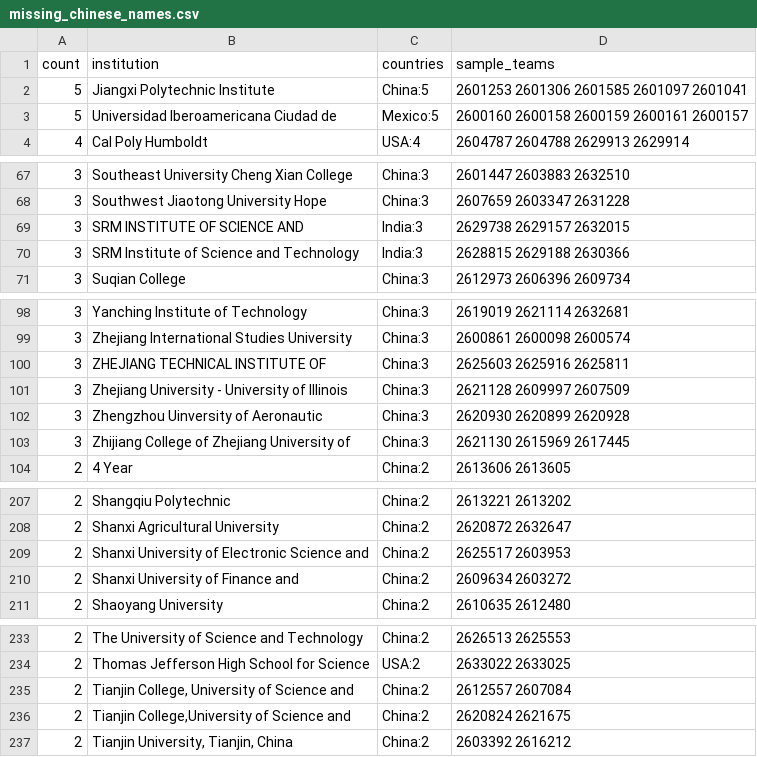
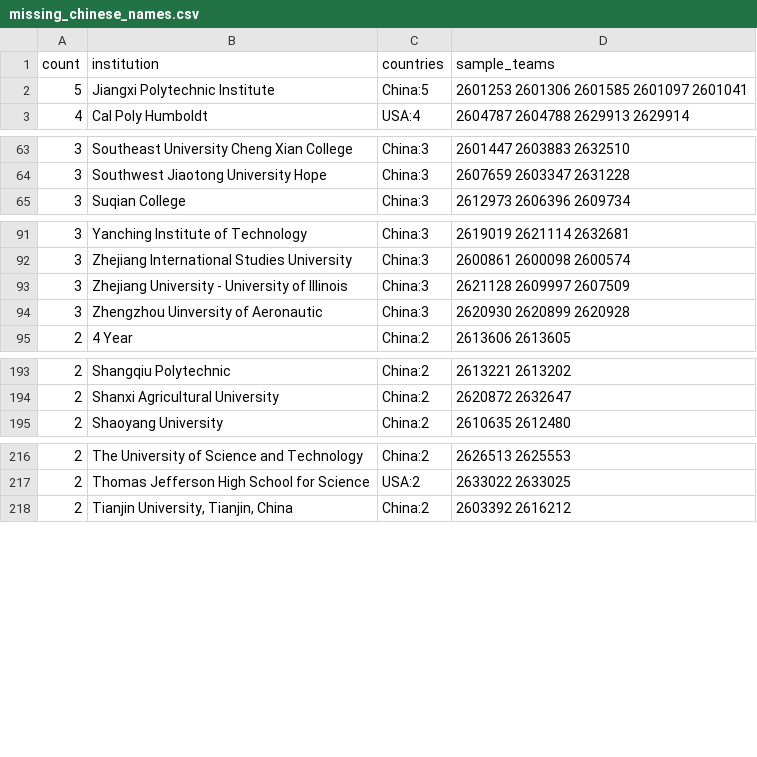
Before and after one commit to lihuaozou/mcm-school-stats, a CSV file: data/missing_chinese_names.csv, drawn as a sheet; only a part is shown, gaps mark what is left out; the diff covers the shown part only; the diff names each change by its address in the sheet, - before the commit and + after, or states it on an @@ line.

```diff
--- a/data/missing_chinese_names.csv
+++ b/data/missing_chinese_names.csv
-row 3: 5 | Universidad Iberoamericana Ciudad de | Mexico:5 | 2600160 2600158 2600159 2600161 2600157
-row 69: 3 | SRM INSTITUTE OF SCIENCE AND | India:3 | 2629738 2629157 2632015
-row 70: 3 | SRM Institute of Science and Technology | India:3 | 2628815 2629188 2630366
-row 100: 3 | ZHEJIANG TECHNICAL INSTITUTE OF | China:3 | 2625603 2625916 2625811
-row 103: 3 | Zhijiang College of Zhejiang University of | China:3 | 2621130 2615969 2617445
-row 209: 2 | Shanxi University of Electronic Science and | China:2 | 2625517 2603953
-row 210: 2 | Shanxi University of Finance and | China:2 | 2609634 2603272
-row 235: 2 | Tianjin College, University of Science and | China:2 | 2612557 2607084
-row 236: 2 | Tianjin College,University of Science and | China:2 | 2620824 2621675
```
Also changed, not shown: 15 removed rows elsewhere in this file, data/certificate_institution_checks.csv, 5 other files.
